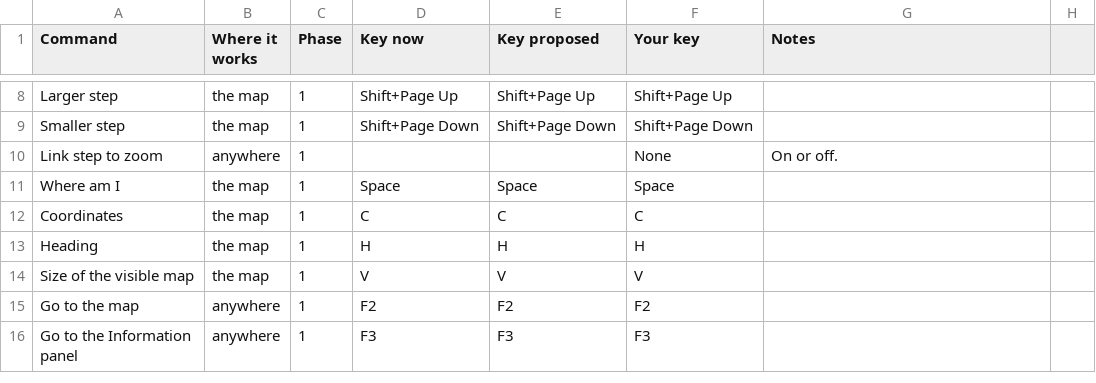
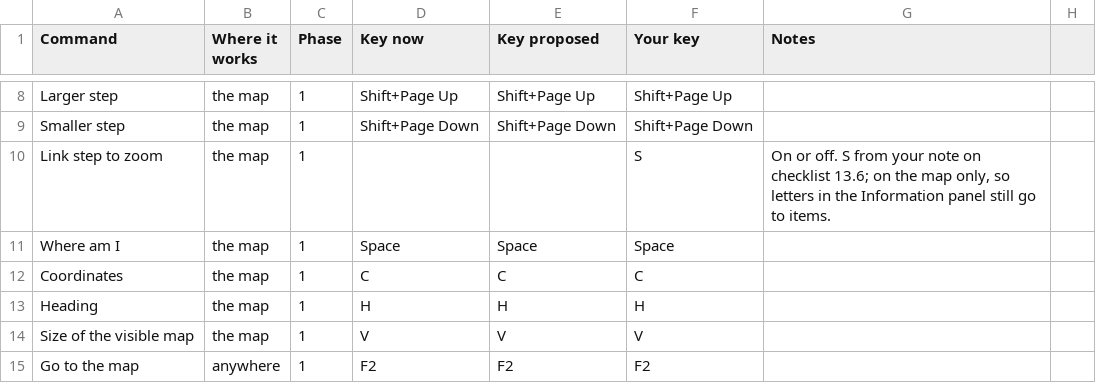
Before and after one commit to Chessel85/TobyMap, a CSV file: docs/plan/phase-2-keys.csv, drawn as a sheet; only a part is shown, gaps mark what is left out; the shorter side is filled out with more unchanged rows.

```diff
--- a/docs/plan/phase-2-keys.csv
+++ b/docs/plan/phase-2-keys.csv
@@ -9,3 +9,3 @@ Larger step,the map,1,Shift+Page Up,Shift+Page Up,Shift+Page Up,
 Smaller step,the map,1,Shift+Page Down,Shift+Page Down,Shift+Page Down,
-Link step to zoom,anywhere,1,,,None,On or off.
+Link step to zoom,the map,1,,,S,"On or off. S from your note on checklist 13.6; on the map only, so letters in the Information panel still go to items."
 Where am I,the map,1,Space,Space,Space,
```
Also changed, not shown: 4 other files.
